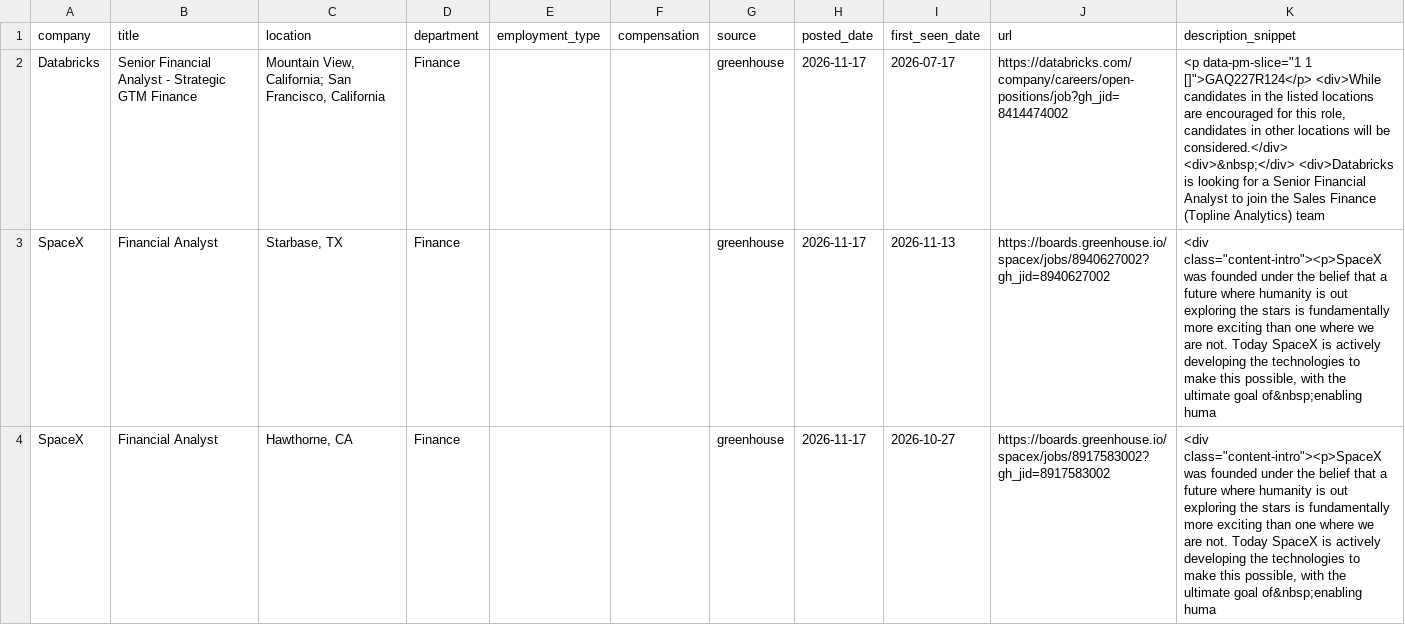
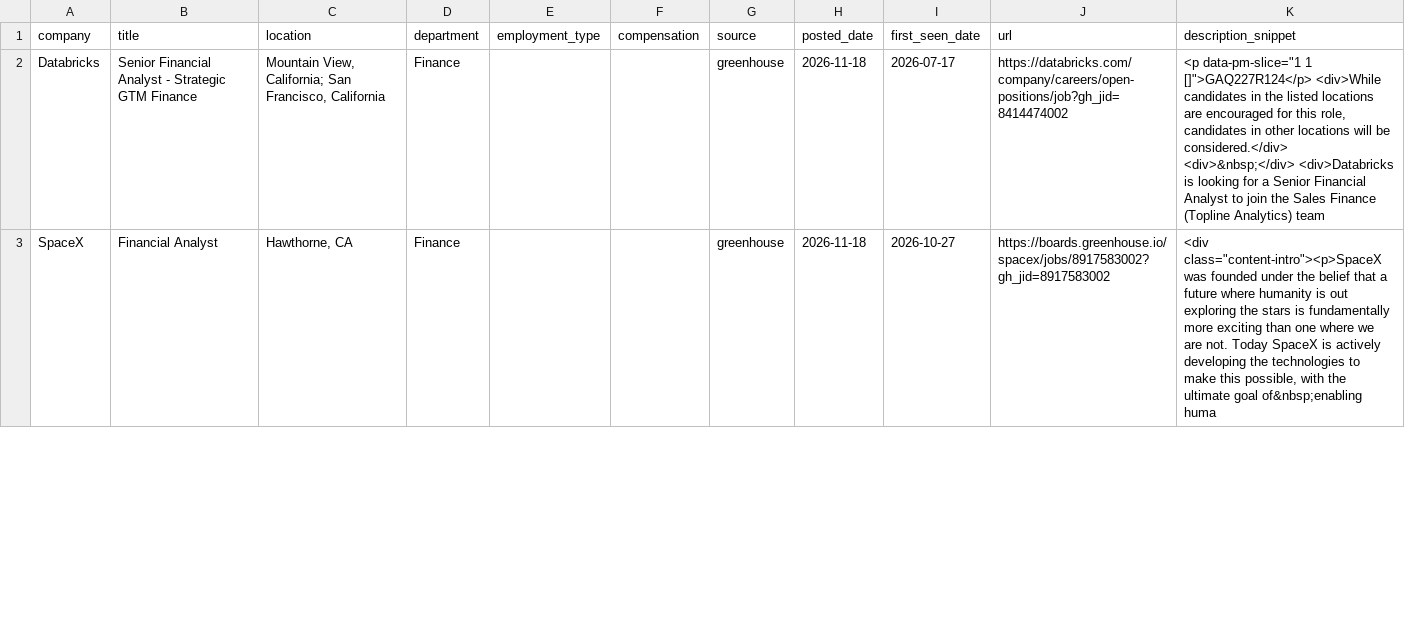
Before and after one commit to SandeepNalamaru/job-crawler, a CSV file: jobs_found.csv, drawn as a sheet; only a part is shown; the diff covers the shown part only.

```diff
--- a/jobs_found.csv
+++ b/jobs_found.csv
@@ -1,4 +1,3 @@
 company,title,location,department,employment_type,compensation,source,posted_date,first_seen_date,url,description_snippet
-Databricks,Senior Financial Analyst - Strategic GTM Finance,"Mountain View, California; San Francisco, California",Finance,,,greenhouse,2026-11-17,2026-07-17,https://databricks.com/company/careers/open-positions/job?gh_jid=8414474002,"<p data-pm-slice=""1 1 []"">GAQ227R124</p> <div>While candidates in the listed locations are encouraged for this role, candidates in other locations will be considered.</div> <div>&nbsp;</div> <div>Databricks is looking for a Senior Financial Analyst to join the Sales Finance (Topline Analytics) team "
-SpaceX,Financial Analyst,"Starbase, TX",Finance,,,greenhouse,2026-11-17,2026-11-13,https://boards.greenhouse.io/spacex/jobs/8940627002?gh_jid=8940627002,"<div class=""content-intro""><p>SpaceX was founded under the belief that a future where humanity is out exploring the stars is fundamentally more exciting than one where we are not. Today SpaceX is actively developing the technologies to make this possible, with the ultimate goal of&nbsp;enabling huma"
-SpaceX,Financial Analyst,"Hawthorne, CA",Finance,,,greenhouse,2026-11-17,2026-10-27,https://boards.greenhouse.io/spacex/jobs/8917583002?gh_jid=8917583002,"<div class=""content-intro""><p>SpaceX was founded under the belief that a future where humanity is out exploring the stars is fundamentally more exciting than one where we are not. Today SpaceX is actively developing the technologies to make this possible, with the ultimate goal of&nbsp;enabling huma"
+Databricks,Senior Financial Analyst - Strategic GTM Finance,"Mountain View, California; San Francisco, California",Finance,,,greenhouse,2026-11-18,2026-07-17,https://databricks.com/company/careers/open-positions/job?gh_jid=8414474002,"<p data-pm-slice=""1 1 []"">GAQ227R124</p> <div>While candidates in the listed locations are encouraged for this role, candidates in other locations will be considered.</div> <div>&nbsp;</div> <div>Databricks is looking for a Senior Financial Analyst to join the Sales Finance (Topline Analytics) team "
+SpaceX,Financial Analyst,"Hawthorne, CA",Finance,,,greenhouse,2026-11-18,2026-10-27,https://boards.greenhouse.io/spacex/jobs/8917583002?gh_jid=8917583002,"<div class=""content-intro""><p>SpaceX was founded under the belief that a future where humanity is out exploring the stars is fundamentally more exciting than one where we are not. Today SpaceX is actively developing the technologies to make this possible, with the ultimate goal of&nbsp;enabling huma"
```
Also changed, not shown: 1 added row and 1 edited cell elsewhere in this file.
